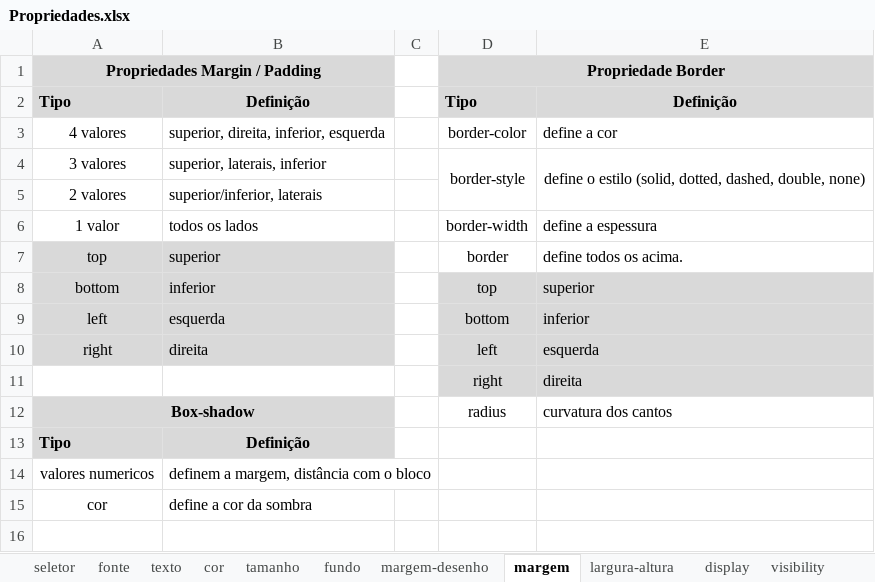
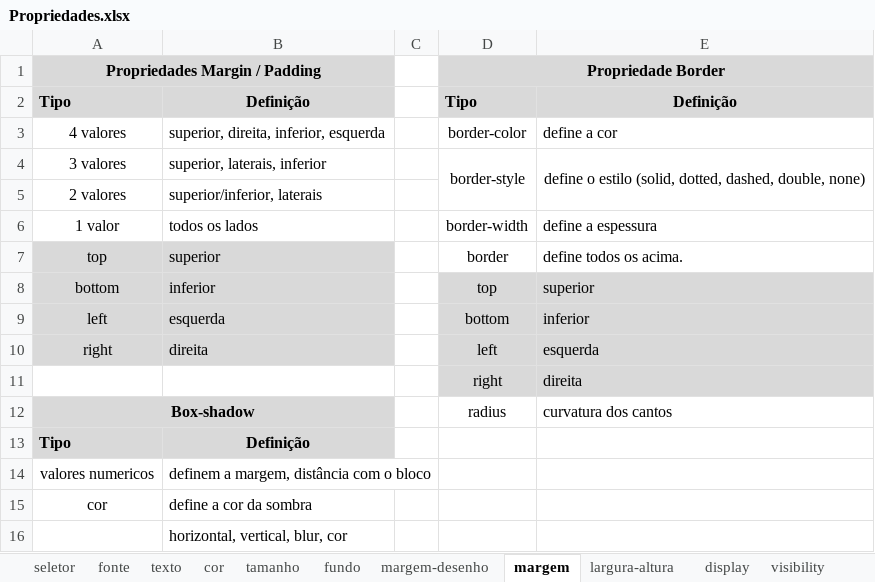
Before and after one commit to Ellen172/UFU-PPI, an Excel workbook: CSS/Propriedades.xlsx, sheet margem, drawn as a sheet; values as stored, in another font and other column widths than the file's, no borders; the diff names each change by its address in the sheet, - before the commit and + after, or states it on an @@ line.

```diff
--- a/CSS/Propriedades.xlsx (sheet margem)
+++ b/CSS/Propriedades.xlsx (sheet margem)
+row 16:  | horizontal, vertical, blur, cor
```
Also changed, not shown: 12 other files.
